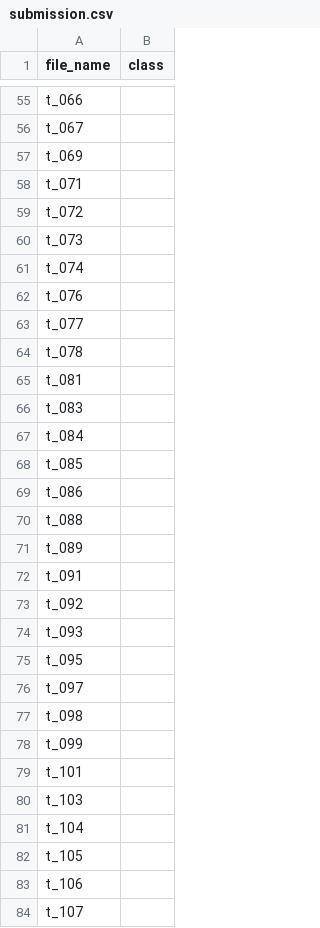
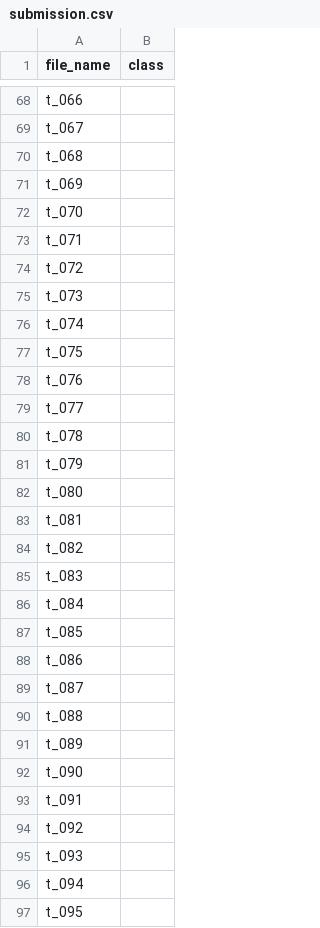
Before and after one commit to seojingjin/Main_branch, a CSV file: Data/submission.csv, drawn as a sheet; only a part is shown, gaps mark what is left out; the shorter side is filled out with more unchanged rows; the diff covers the shown part only; the diff names each change by its address in the sheet, - before the commit and + after, or states it on an @@ line.

```diff
--- a/Data/submission.csv
+++ b/Data/submission.csv
+row 70: t_068
+row 72: t_070
+row 77: t_075
+row 81: t_079
+row 82: t_080
+row 84: t_082
+row 89: t_087
+row 92: t_090
+row 96: t_094
```
Also changed, not shown: 91 added rows elsewhere in this file, 1 other file.
